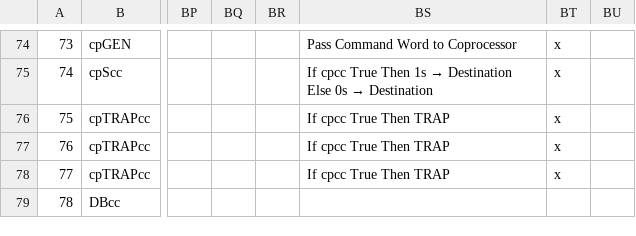
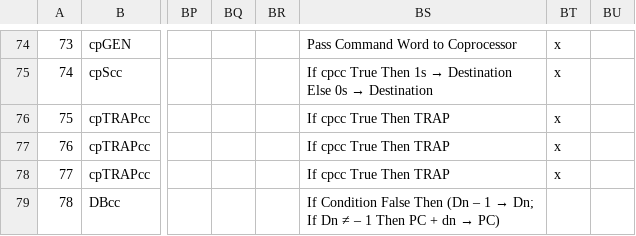
Before and after one commit to sporniket/isa68k-database, a TSV file: database/Database - Integer instructions.tsv, drawn as a sheet; only a part is shown, gaps mark what is left out; the diff names each change by its address in the sheet, - before the commit and + after, or states it on an @@ line.

Commit message:
DBcc -- brief description

```diff
--- a/database/Database - Integer instructions.tsv
+++ b/database/Database - Integer instructions.tsv
@@ BS79: (empty) → If Condition False Then (Dn – 1 → Dn; If Dn ≠ – 1 Then PC + dn → PC) @@
```
